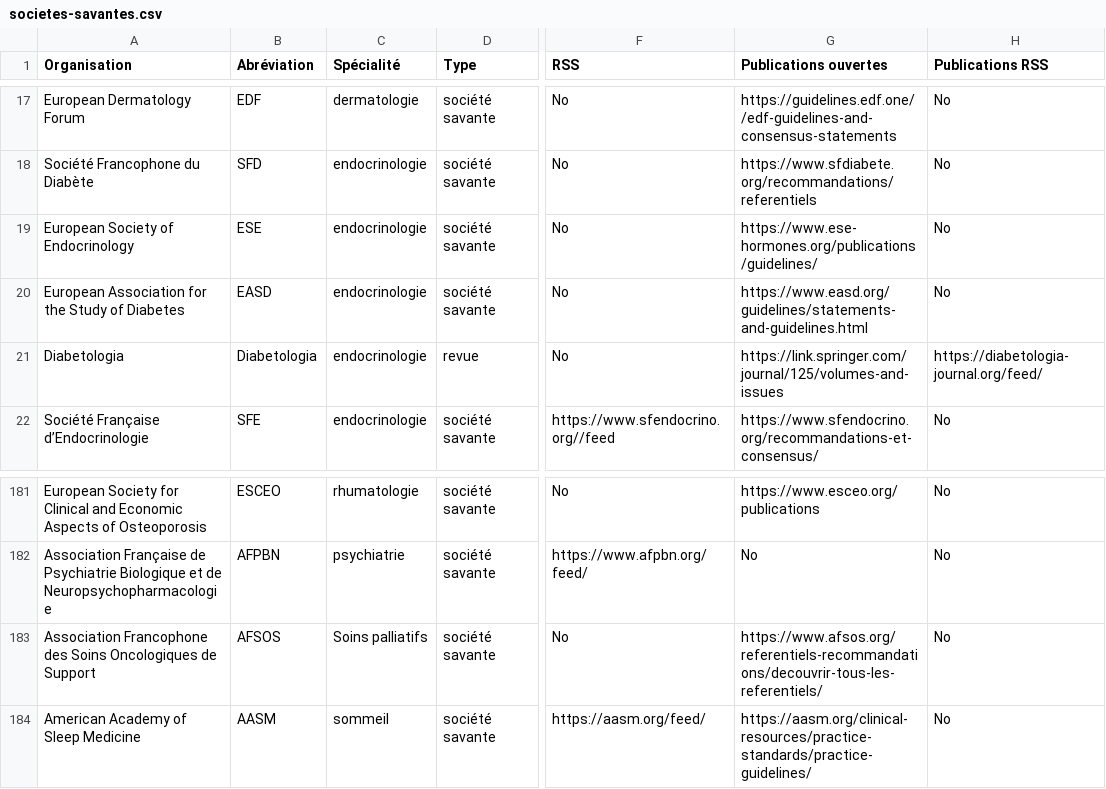
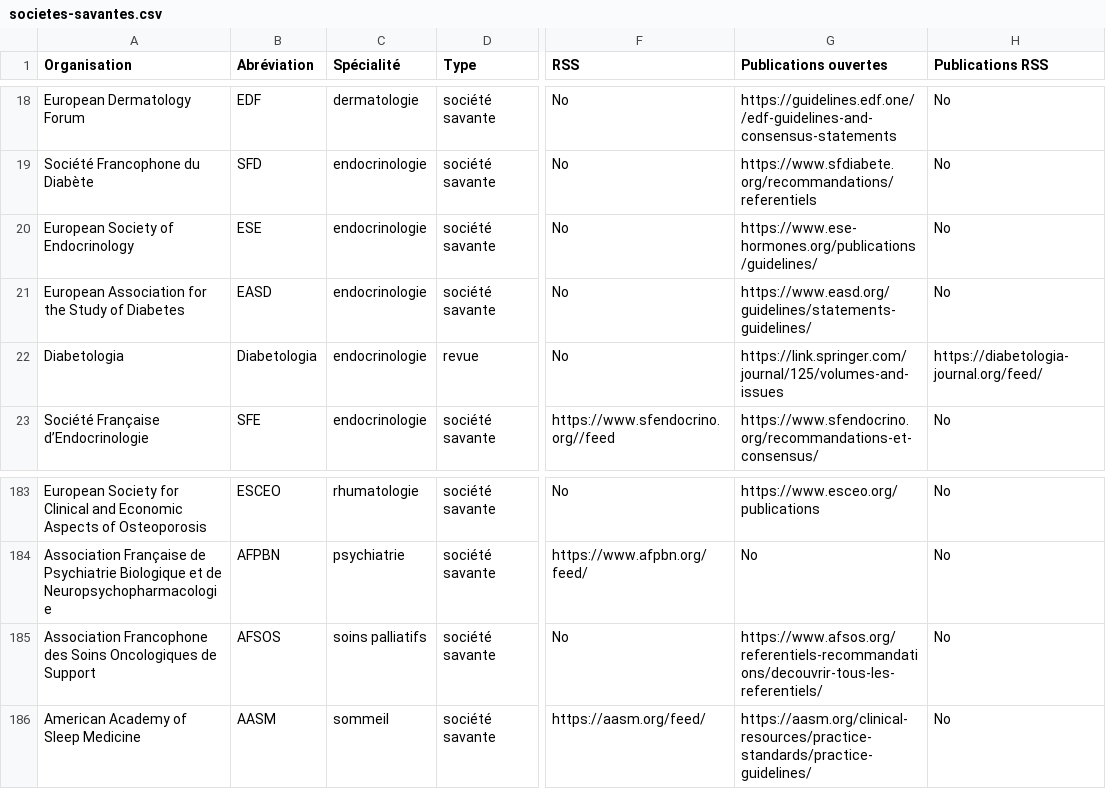
Before and after one commit to djibe/recommandations-medicales, a CSV file: assets/data/societes-savantes.csv, drawn as a sheet; only a part is shown, gaps mark what is left out; addresses are those after the commit; the diff covers the shown part only; the diff names each change by its address in the sheet, - before the commit and + after, or states it on an @@ line.

```diff
--- a/assets/data/societes-savantes.csv
+++ b/assets/data/societes-savantes.csv
-G21 (Publications ouvertes): https://www.easd.org/guidelines/statements-and-guidelines.html
+G21 (Publications ouvertes): https://www.easd.org/guidelines/statements-guidelines/
-C185 (Spécialité): Soins palliatifs
+C185 (Spécialité): soins palliatifs
```
Also changed, not shown: 3 added rows and 12 edited cells elsewhere in this file, 1 other file.
